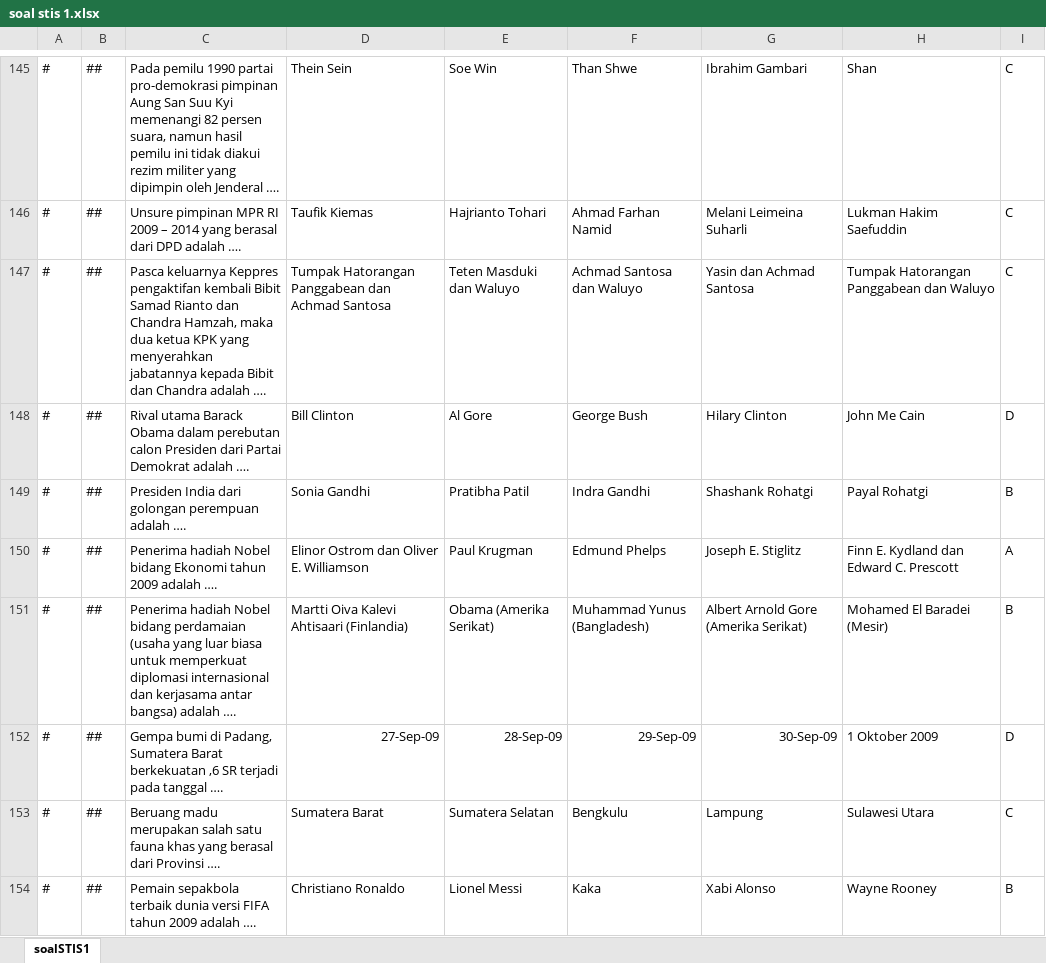
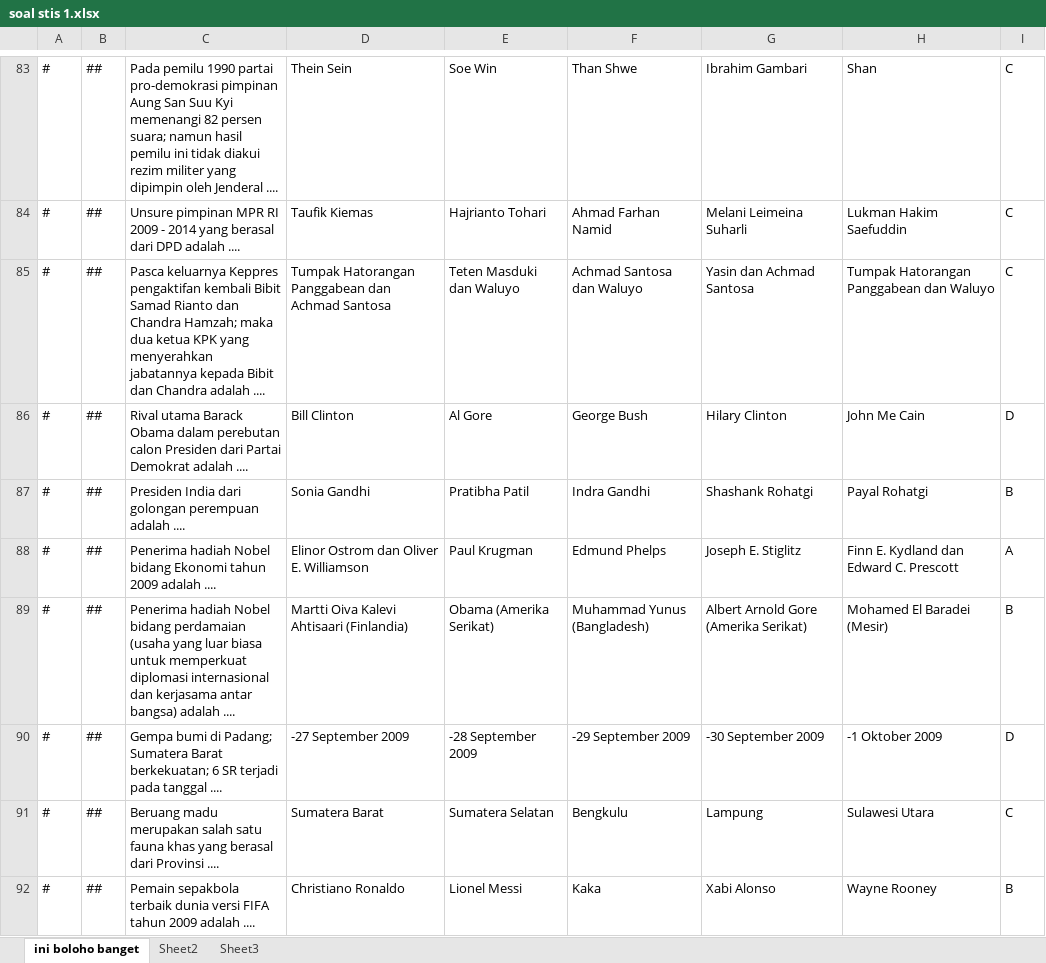
Before and after one commit to reykey/ujian, an Excel workbook: soal stis 1.xlsx, sheet ini boloho banget, drawn as a sheet; only a part is shown, gaps mark what is left out; values as stored, in another font and other column widths than the file's, no borders; addresses are those after the commit; the diff covers the shown part only; the diff names each change by its address in the sheet, - before the commit and + after, or states it on an @@ line.

```diff
--- a/soal stis 1.xlsx (sheet ini boloho banget)
+++ b/soal stis 1.xlsx (sheet ini boloho banget)
-sheet tab: soalSTIS1
+sheet tab: ini boloho banget
+sheet tab: Sheet2
+sheet tab: Sheet3
-C83: …82 persen suara, namun hasil pemilu ini tidak diakui rezim militer yang dipimpin oleh Jenderal ….
+C83: …82 persen suara; namun hasil pemilu ini tidak diakui rezim militer yang dipimpin oleh Jenderal ....
-C84: …RI 2009 – 2014 yang berasal dari DPD adalah ….
+C84: …RI 2009 - 2014 yang berasal dari DPD adalah ....
-C85: …dan Chandra Hamzah, maka dua ketua KPK yang menyerahkan jabatannya kepada Bibit dan Chandra adalah ….
+C85: …dan Chandra Hamzah; maka dua ketua KPK yang menyerahkan jabatannya kepada Bibit dan Chandra adalah ....
-C86: …Demokrat adalah ….
+C86: …Demokrat adalah ....
-C87: …perempuan adalah ….
+C87: …perempuan adalah ....
-C88: …2009 adalah ….
+C88: …2009 adalah ....
-C89: …bangsa) adalah ….
+C89: …bangsa) adalah ....
-C90: …bumi di Padang, Sumatera Barat berkekuatan ,6 SR terjadi pada tanggal ….
+C90: …bumi di Padang; Sumatera Barat berkekuatan; 6 SR terjadi pada tanggal ....
-D90: 27-Sep-09
+D90: -27 September 2009
-E90: 28-Sep-09
+E90: -28 September 2009
-F90: 29-Sep-09
+F90: -29 September 2009
-G90: 30-Sep-09
+G90: -30 September 2009
-H90: 1 Oktober 2009
+H90: -1 Oktober 2009
-C91: …dari Provinsi ….
+C91: …dari Provinsi ....
-C92: …2009 adalah ….
+C92: …2009 adalah ....
```
Also changed, not shown: 62 removed rows and 141 edited cells elsewhere in this sheet, 9 other files.
